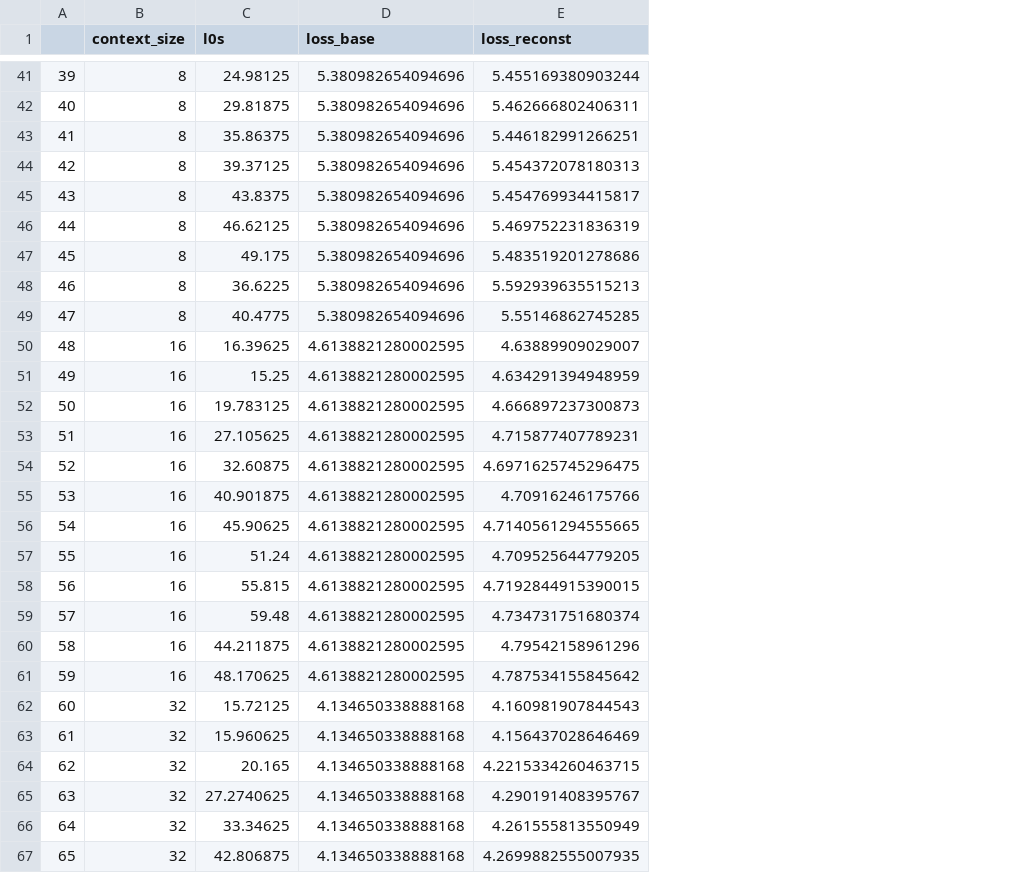
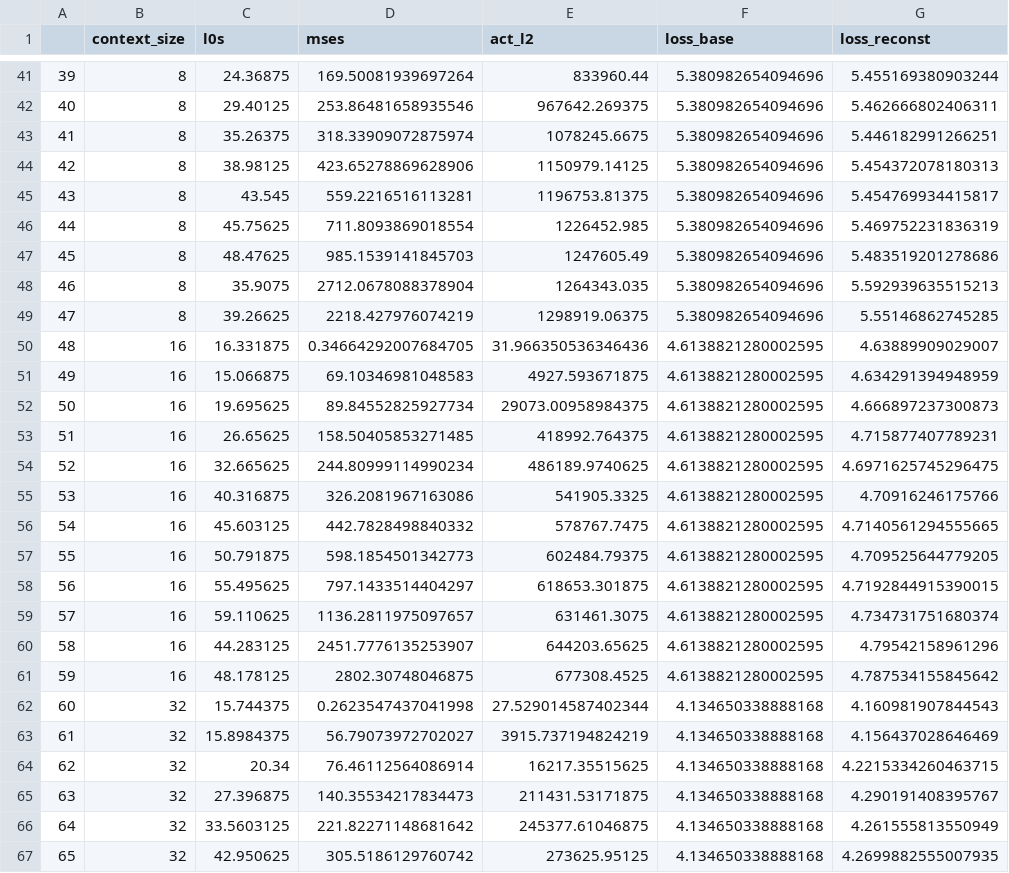
Before and after one commit to evanhanders/sae_validation_blogpost, a CSV file: context_size_df.csv, drawn as a sheet; only a part is shown, gaps mark what is left out; the diff covers the shown part only; the diff names each change by its address in the sheet, - before the commit and + after, or states it on an @@ line.

```diff
--- a/context_size_df.csv
+++ b/context_size_df.csv
+column D (mses), rows 41-67: 169.50081939697264 | 253.86481658935546 | 318.33909072875974 | 423.65278869628906 | 559.2216516113281 | 711.8093869018554 | 985.1539141845703 | 2712.0678088378904 | 2218.427976074219 | 0.34664292007684705 | 69.10346981048583 | 89.84552825927734 | 158.50405853271485 | 244.80999114990234 | 326.2081967163086 | 442.7828498840332 | 598.1854501342773 | 797.1433514404297 | 1136.2811975097657 | 2451.7776135253907 | 2802.30748046875 | 0.2623547437041998 | 56.79073972702027 | 76.46112564086914 | 140.35534217834473 | 221.82271148681642 | 305.5186129760742
+column E (act_l2), rows 41-67: 833960.44 | 967642.269375 | 1078245.6675 | 1150979.14125 | 1196753.81375 | 1226452.985 | 1247605.49 | 1264343.035 | 1298919.06375 | 31.966350536346436 | 4927.593671875 | 29073.00958984375 | 418992.764375 | 486189.9740625 | 541905.3325 | 578767.7475 | 602484.79375 | 618653.301875 | 631461.3075 | 644203.65625 | 677308.4525 | 27.529014587402344 | 3915.737194824219 | 16217.35515625 | 211431.53171875 | 245377.61046875 | 273625.95125
-C41 (l0s): 24.98125
+C41 (l0s): 24.36875
-C42 (l0s): 29.81875
+C42 (l0s): 29.40125
-C43 (l0s): 35.86375
+C43 (l0s): 35.26375
-C44 (l0s): 39.37125
+C44 (l0s): 38.98125
-C45 (l0s): 43.8375
+C45 (l0s): 43.545
-C46 (l0s): 46.62125
+C46 (l0s): 45.75625
-C47 (l0s): 49.175
+C47 (l0s): 48.47625
-C48 (l0s): 36.6225
+C48 (l0s): 35.9075
-C49 (l0s): 40.4775
+C49 (l0s): 39.26625
-C50 (l0s): 16.39625
+C50 (l0s): 16.331875
-C51 (l0s): 15.25
+C51 (l0s): 15.066875
-C52 (l0s): 19.783125
+C52 (l0s): 19.695625
-C53 (l0s): 27.105625
+C53 (l0s): 26.65625
-C54 (l0s): 32.60875
+C54 (l0s): 32.665625
-C55 (l0s): 40.901875
+C55 (l0s): 40.316875
-C56 (l0s): 45.90625
+C56 (l0s): 45.603125
-C57 (l0s): 51.24
+C57 (l0s): 50.791875
-C58 (l0s): 55.815
+C58 (l0s): 55.495625
-C59 (l0s): 59.48
+C59 (l0s): 59.110625
-C60 (l0s): 44.211875
+C60 (l0s): 44.283125
-C61 (l0s): 48.170625
+C61 (l0s): 48.178125
-C62 (l0s): 15.72125
+C62 (l0s): 15.744375
-C63 (l0s): 15.960625
+C63 (l0s): 15.8984375
-C64 (l0s): 20.165
+C64 (l0s): 20.34
-C65 (l0s): 27.2740625
+C65 (l0s): 27.396875
-C66 (l0s): 33.34625
+C66 (l0s): 33.5603125
-C67 (l0s): 42.806875
+C67 (l0s): 42.950625
```
Also changed, not shown: 93 edited cells elsewhere in this file, 10 other files.
